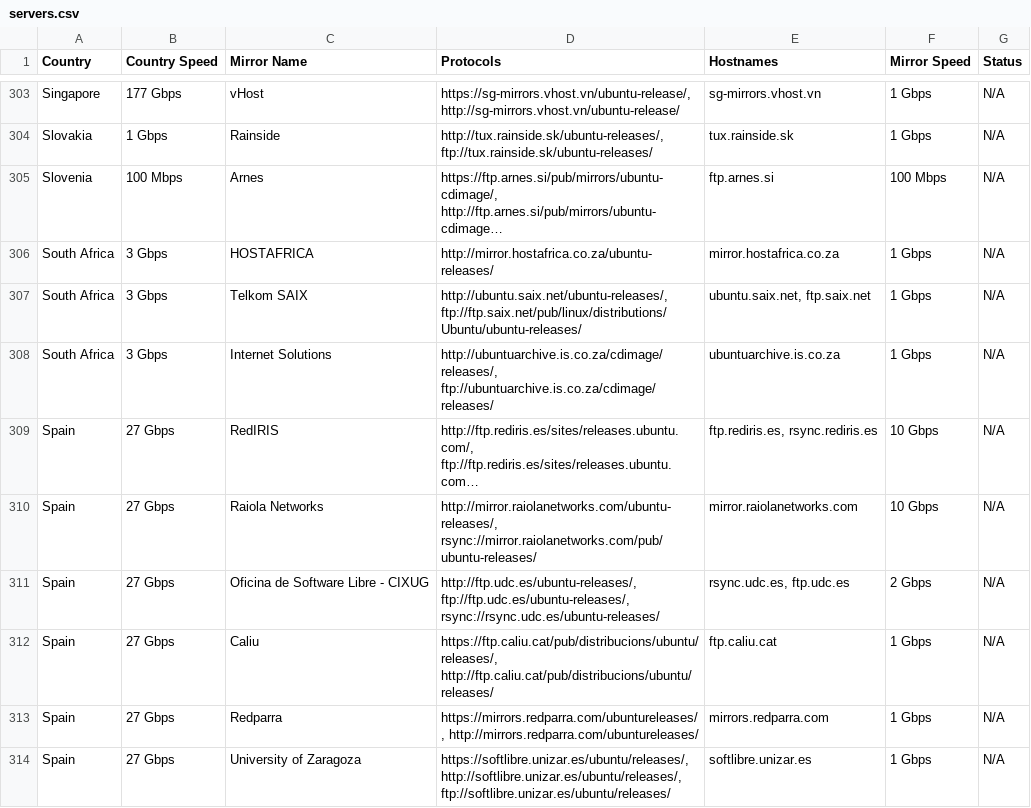
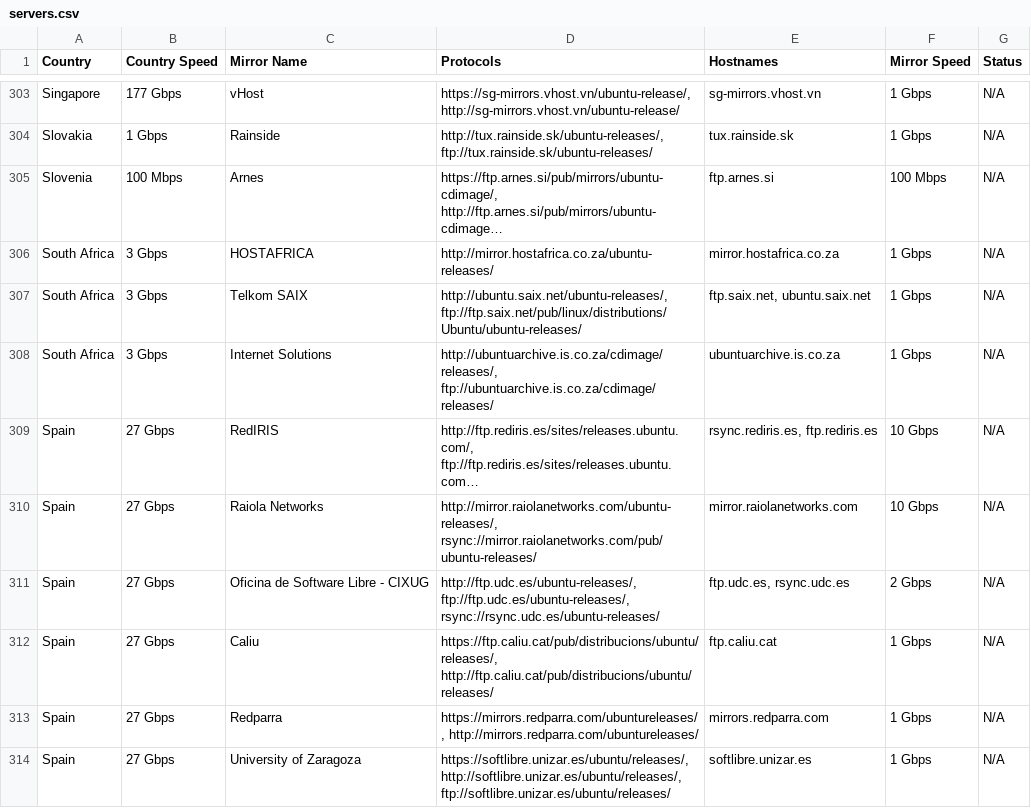
Before and after one commit to crazyuploader/Ubuntu-Mirror-Scraper, a CSV file: data/mirrors/cd/servers.csv, drawn as a sheet; only a part is shown, gaps mark what is left out; long unchanged cells end in …; the diff covers the shown part only; the diff names each change by its address in the sheet, - before the commit and + after, or states it on an @@ line.

```diff
--- a/data/mirrors/cd/servers.csv
+++ b/data/mirrors/cd/servers.csv
-E307 (Hostnames): ubuntu.saix.net, ftp.saix.net
+E307 (Hostnames): ftp.saix.net, ubuntu.saix.net
-E309 (Hostnames): ftp.rediris.es, rsync.rediris.es
+E309 (Hostnames): rsync.rediris.es, ftp.rediris.es
-E311 (Hostnames): rsync.udc.es, ftp.udc.es
+E311 (Hostnames): ftp.udc.es, rsync.udc.es
```
Also changed, not shown: 14 edited cells elsewhere in this file, data/mirrors/archive/servers.csv, 4 other files.
